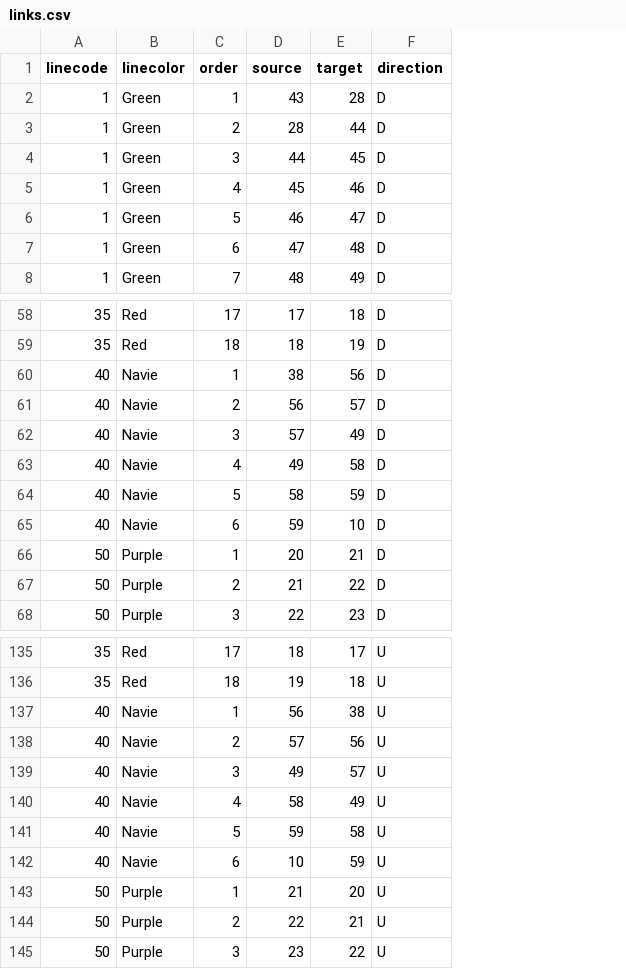
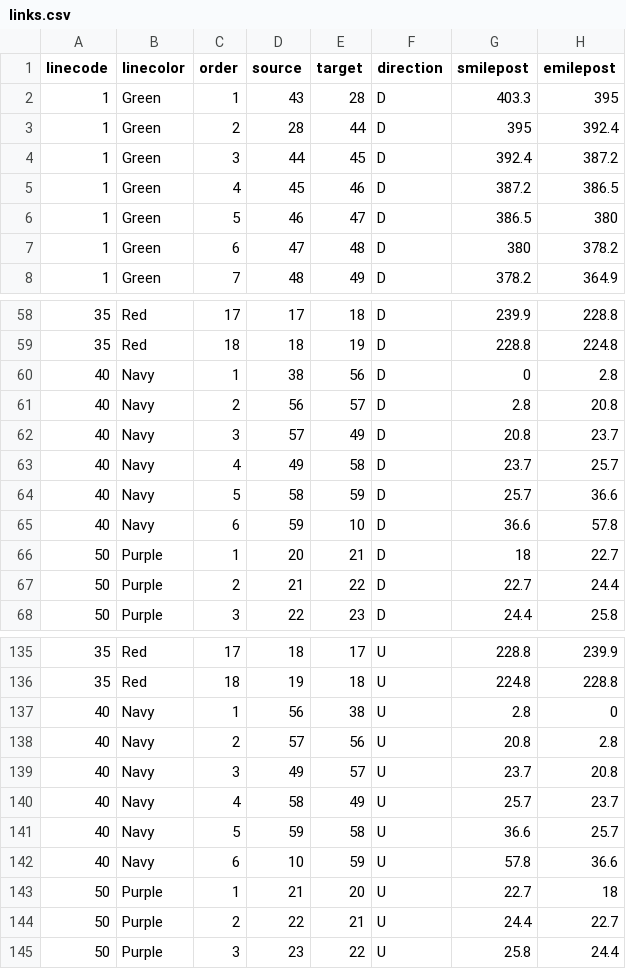
Before and after one commit to woongpark/sts, a CSV file: csv2json/input/links.csv, drawn as a sheet; only a part is shown, gaps mark what is left out; the diff names each change by its address in the sheet, - before the commit and + after, or states it on an @@ line.

```diff
--- a/csv2json/input/links.csv
+++ b/csv2json/input/links.csv
+column G (smilepost), rows 2-8: 403.3 | 395 | 392.4 | 387.2 | 386.5 | 380 | 378.2; rows 58-68: 239.9 | 228.8 | 0 | 2.8 | 20.8 | 23.7 | 25.7 | 36.6 | 18 | 22.7 | 24.4; rows 135-145: 228.8 | 224.8 | 2.8 | 20.8 | 23.7 | 25.7 | 36.6 | 57.8 | 22.7 | 24.4 | 25.8
+column H (emilepost), rows 2-8: 395 | 392.4 | 387.2 | 386.5 | 380 | 378.2 | 364.9; rows 58-68: 228.8 | 224.8 | 2.8 | 20.8 | 23.7 | 25.7 | 36.6 | 57.8 | 22.7 | 24.4 | 25.8; rows 135-145: 239.9 | 228.8 | 0 | 2.8 | 20.8 | 23.7 | 25.7 | 36.6 | 18 | 22.7 | 24.4
-B60:B65 (linecolor): Navie
+B60:B65 (linecolor): Navy
-B137:B142 (linecolor): Navie
+B137:B142 (linecolor): Navy
```
Also changed, not shown: 4 other files.
